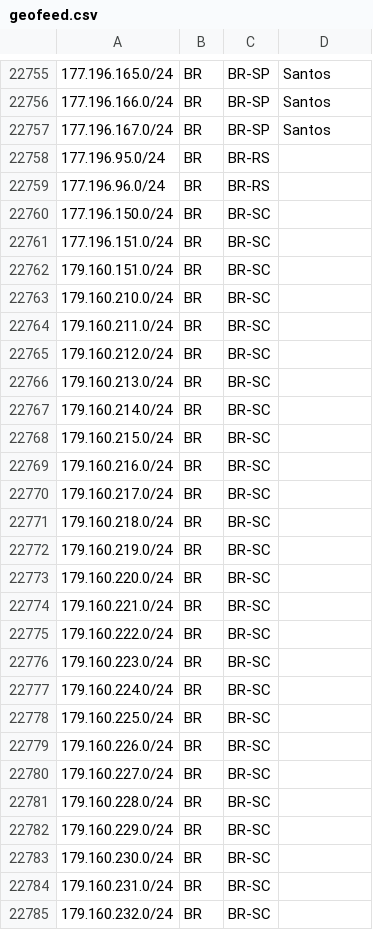
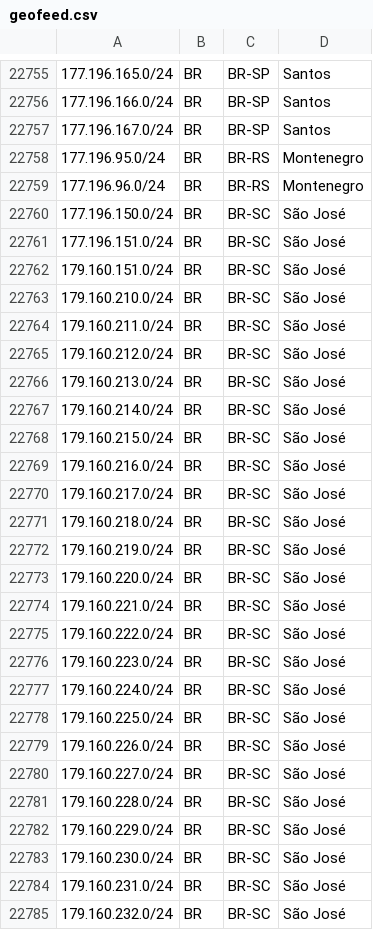
Before and after one commit to baleeiro17/geofeed-vivo, a CSV file: geofeed.csv, drawn as a sheet; only a part is shown, gaps mark what is left out; the diff covers the shown part only.

Commit message:
Add files via upload

```diff
--- a/geofeed.csv
+++ b/geofeed.csv
@@ -22757,29 +22757,29 @@
 177.196.167.0/24,BR,BR-SP,Santos,
-177.196.95.0/24,BR,BR-RS, ,
-177.196.96.0/24,BR,BR-RS, ,
-177.196.150.0/24,BR,BR-SC, ,
-177.196.151.0/24,BR,BR-SC, ,
-179.160.151.0/24,BR,BR-SC, ,
-179.160.210.0/24,BR,BR-SC, ,
-179.160.211.0/24,BR,BR-SC, ,
-179.160.212.0/24,BR,BR-SC, ,
-179.160.213.0/24,BR,BR-SC, ,
-179.160.214.0/24,BR,BR-SC, ,
-179.160.215.0/24,BR,BR-SC, ,
-179.160.216.0/24,BR,BR-SC, ,
-179.160.217.0/24,BR,BR-SC, ,
-179.160.218.0/24,BR,BR-SC, ,
-179.160.219.0/24,BR,BR-SC, ,
-179.160.220.0/24,BR,BR-SC, ,
-179.160.221.0/24,BR,BR-SC, ,
-179.160.222.0/24,BR,BR-SC, ,
-179.160.223.0/24,BR,BR-SC, ,
-179.160.224.0/24,BR,BR-SC, ,
-179.160.225.0/24,BR,BR-SC, ,
-179.160.226.0/24,BR,BR-SC, ,
-179.160.227.0/24,BR,BR-SC, ,
-179.160.228.0/24,BR,BR-SC, ,
-179.160.229.0/24,BR,BR-SC, ,
-179.160.230.0/24,BR,BR-SC, ,
-179.160.231.0/24,BR,BR-SC, ,
-179.160.232.0/24,BR,BR-SC, ,
+177.196.95.0/24,BR,BR-RS,Montenegro,
+177.196.96.0/24,BR,BR-RS,Montenegro,
+177.196.150.0/24,BR,BR-SC,São José,
+177.196.151.0/24,BR,BR-SC,São José,
+179.160.151.0/24,BR,BR-SC,São José,
+179.160.210.0/24,BR,BR-SC,São José,
+179.160.211.0/24,BR,BR-SC,São José,
+179.160.212.0/24,BR,BR-SC,São José,
+179.160.213.0/24,BR,BR-SC,São José,
+179.160.214.0/24,BR,BR-SC,São José,
+179.160.215.0/24,BR,BR-SC,São José,
+179.160.216.0/24,BR,BR-SC,São José,
+179.160.217.0/24,BR,BR-SC,São José,
+179.160.218.0/24,BR,BR-SC,São José,
+179.160.219.0/24,BR,BR-SC,São José,
+179.160.220.0/24,BR,BR-SC,São José,
+179.160.221.0/24,BR,BR-SC,São José,
+179.160.222.0/24,BR,BR-SC,São José,
+179.160.223.0/24,BR,BR-SC,São José,
+179.160.224.0/24,BR,BR-SC,São José,
+179.160.225.0/24,BR,BR-SC,São José,
+179.160.226.0/24,BR,BR-SC,São José,
+179.160.227.0/24,BR,BR-SC,São José,
+179.160.228.0/24,BR,BR-SC,São José,
+179.160.229.0/24,BR,BR-SC,São José,
+179.160.230.0/24,BR,BR-SC,São José,
+179.160.231.0/24,BR,BR-SC,São José,
+179.160.232.0/24,BR,BR-SC,São José,
```
Also changed, not shown: 9 edited cells elsewhere in this file.
